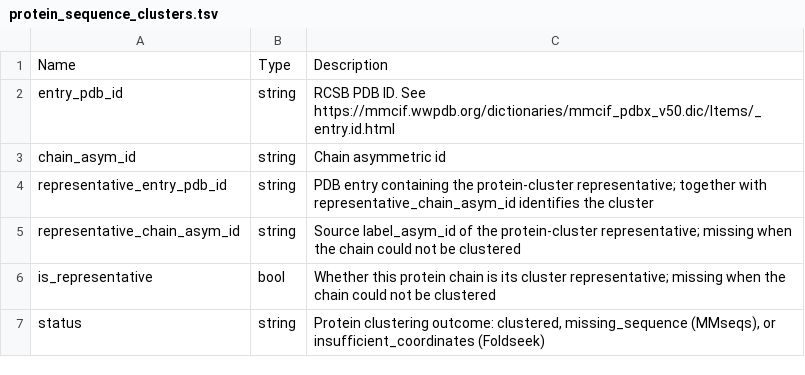
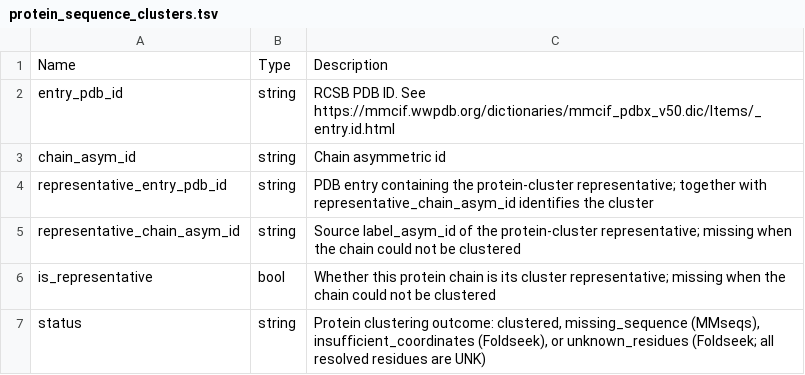
Before and after one commit to plinder-org/plinder, a TSV file: src/plinder/data/column_descriptions/tables/protein_sequence_clusters.tsv, drawn as a sheet.

Commit message:
fix(ingest): retain unknown-residue chains without structure   clusters

```diff
--- a/src/plinder/data/column_descriptions/tables/protein_sequence_clusters.tsv
+++ b/src/plinder/data/column_descriptions/tables/protein_sequence_clusters.tsv
@@ -6,2 +6,2 @@ representative_chain_asym_id	string	Source label_asym_id of the protein-cluster
 is_representative	bool	Whether this protein chain is its cluster representative; missing when the chain could not be clustered
-status	string	Protein clustering outcome: clustered, missing_sequence (MMseqs), or insufficient_coordinates (Foldseek)
+status	string	Protein clustering outcome: clustered, missing_sequence (MMseqs), insufficient_coordinates (Foldseek), or unknown_residues (Foldseek; all resolved residues are UNK)
```
Also changed, not shown: src/plinder/data/column_descriptions/tables/protein_structure_clusters.tsv, 3 other files.
